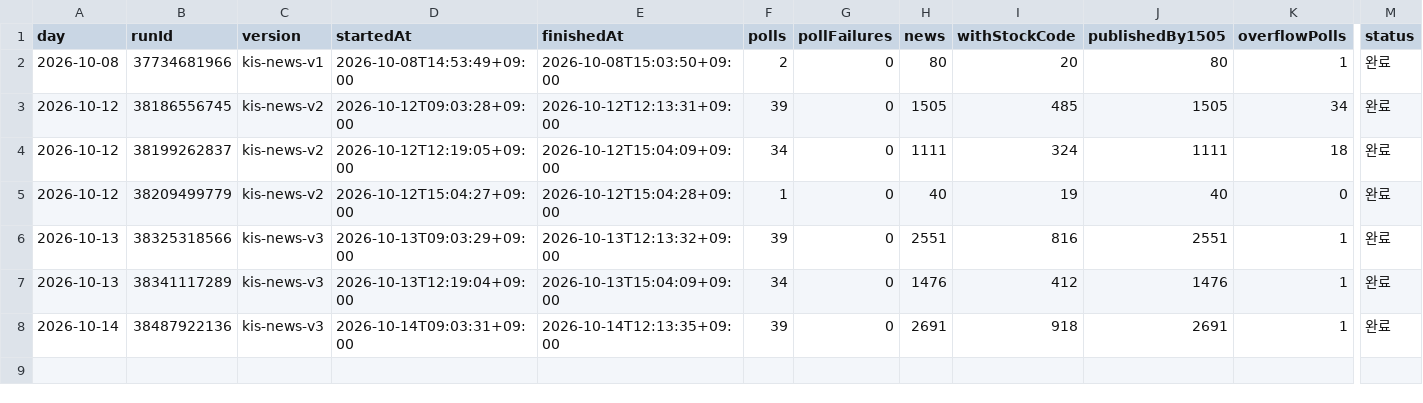
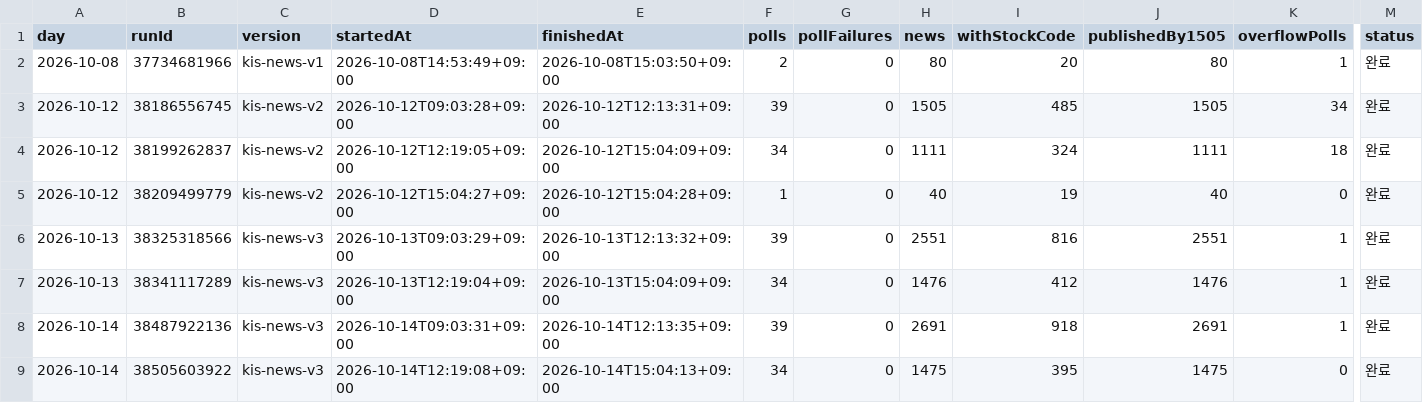
Before and after one commit to Hyeokgi/stock-omakase, a CSV file: data/research_runs/kis_news_runs.csv, drawn as a sheet; only a part is shown, gaps mark what is left out; rows hold the shown columns only; the diff names each change by its address in the sheet, - before the commit and + after, or states it on an @@ line.

```diff
--- a/data/research_runs/kis_news_runs.csv
+++ b/data/research_runs/kis_news_runs.csv
+row 9: 2026-10-14 | 38505603922 | kis-news-v3 | 2026-10-14T12:19:08+09:00 | 2026-10-14T15:04:13+09:00 | 34 | 0 | 1475 | 395 | 1475 | 0 | 완료
```
Also changed, not shown: data/research_runs/private_receipts.csv.
